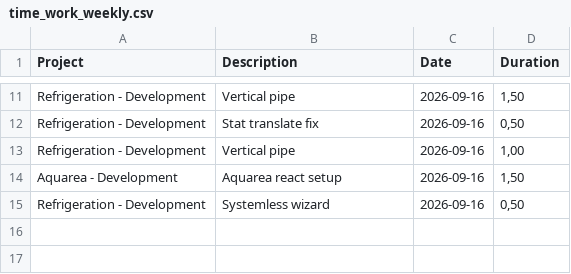
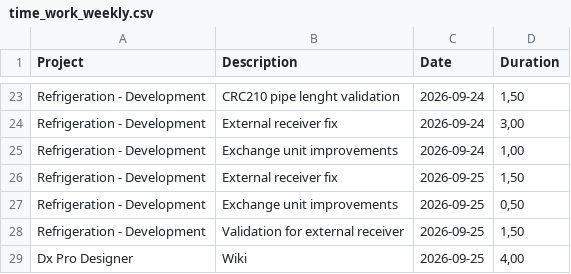
Before and after one commit to albinforsberg-netizen/timeclock, a CSV file: exports/time_work_weekly.csv, drawn as a sheet; only a part is shown, gaps mark what is left out; the diff covers the shown part only.

```diff
--- a/exports/time_work_weekly.csv
+++ b/exports/time_work_weekly.csv
@@ -11,5 +23,7 @@
-"Refrigeration - Development","Vertical pipe","2026-09-16","1,50"
-"Refrigeration - Development","Stat translate fix","2026-09-16","0,50"
-"Refrigeration - Development","Vertical pipe","2026-09-16","1,00"
-"Aquarea - Development","Aquarea react setup","2026-09-16","1,50"
-"Refrigeration - Development","Systemless wizard","2026-09-16","0,50"
+"Refrigeration - Development","CRC210 pipe lenght validation","2026-09-24","1,50"
+"Refrigeration - Development","External receiver fix","2026-09-24","3,00"
+"Refrigeration - Development","Exchange unit improvements","2026-09-24","1,00"
+"Refrigeration - Development","External receiver fix","2026-09-25","1,50"
+"Refrigeration - Development","Exchange unit improvements","2026-09-25","0,50"
+"Refrigeration - Development","Validation for external receiver","2026-09-25","1,50"
+"Dx Pro Designer","Wiki","2026-09-25","4,00"
```
Also changed, not shown: 15 added rows, 3 removed rows and 13 edited cells elsewhere in this file, 1 other file.
